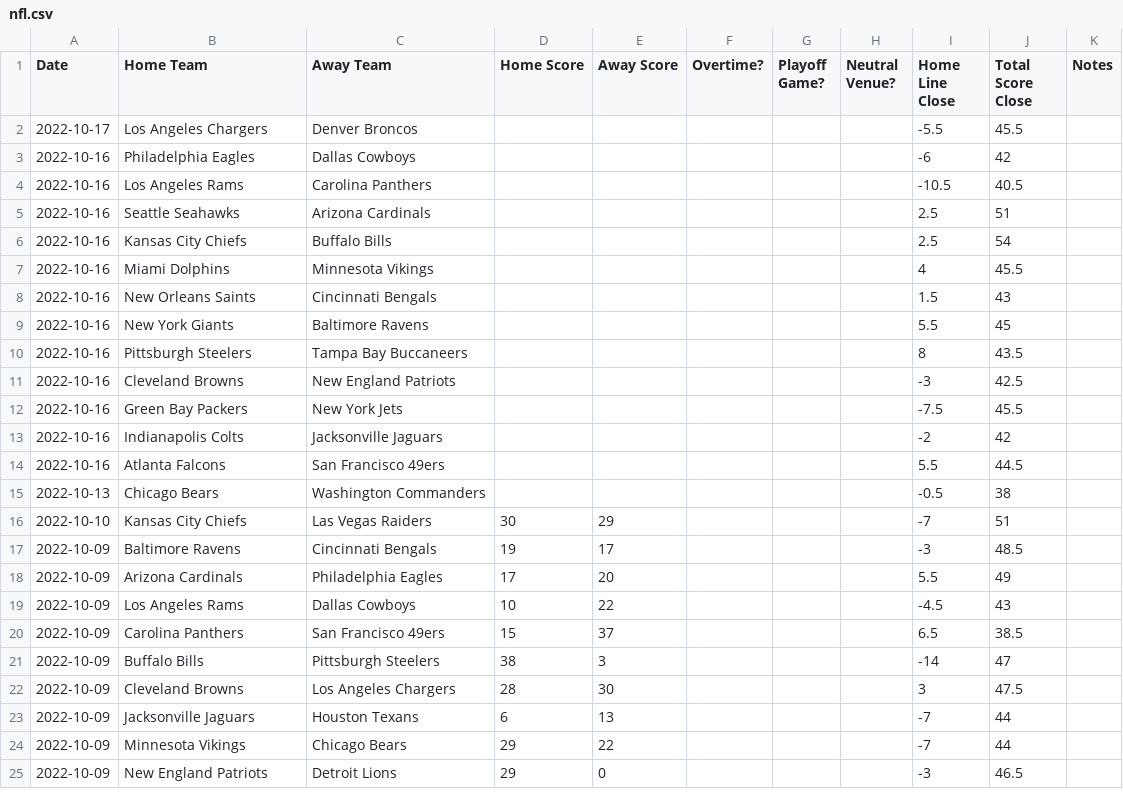
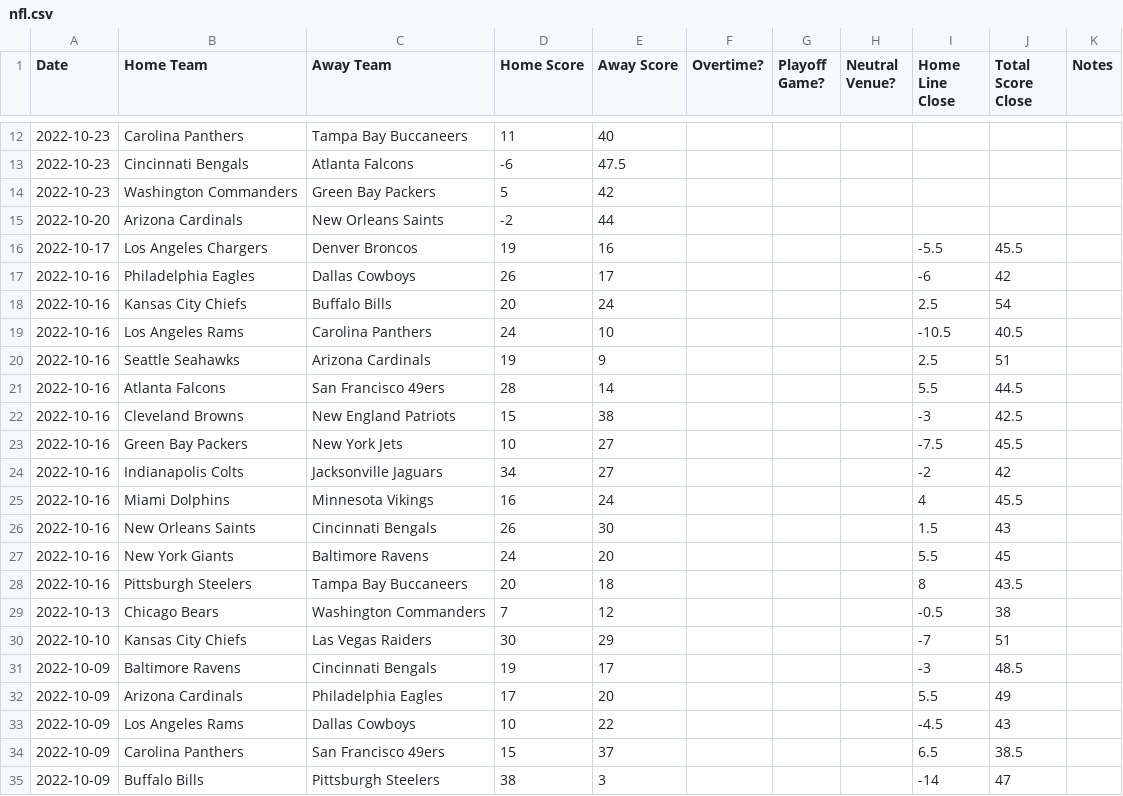
Before and after one commit to JoshKimmelman/Minesweeper, a CSV file: nfl.csv, drawn as a sheet; only a part is shown, gaps mark what is left out; the shorter side is filled out with more unchanged rows; the diff covers the shown part only.

```diff
--- a/nfl.csv
+++ b/nfl.csv
@@ -2,15 +12,19 @@ Date,Home Team,Away Team,Home Score,Away Score,Overtime?,Playoff Game?,Neutral V
-2022-10-17,Los Angeles Chargers,Denver Broncos,,,,,,-5.5,45.5,
-2022-10-16,Philadelphia Eagles,Dallas Cowboys,,,,,,-6,42,
-2022-10-16,Los Angeles Rams,Carolina Panthers,,,,,,-10.5,40.5,
-2022-10-16,Seattle Seahawks,Arizona Cardinals,,,,,,2.5,51,
-2022-10-16,Kansas City Chiefs,Buffalo Bills,,,,,,2.5,54,
-2022-10-16,Miami Dolphins,Minnesota Vikings,,,,,,4,45.5,
-2022-10-16,New Orleans Saints,Cincinnati Bengals,,,,,,1.5,43,
-2022-10-16,New York Giants,Baltimore Ravens,,,,,,5.5,45,
-2022-10-16,Pittsburgh Steelers,Tampa Bay Buccaneers,,,,,,8,43.5,
-2022-10-16,Cleveland Browns,New England Patriots,,,,,,-3,42.5,
-2022-10-16,Green Bay Packers,New York Jets,,,,,,-7.5,45.5,
-2022-10-16,Indianapolis Colts,Jacksonville Jaguars,,,,,,-2,42,
-2022-10-16,Atlanta Falcons,San Francisco 49ers,,,,,,5.5,44.5,
-2022-10-13,Chicago Bears,Washington Commanders,,,,,,-0.5,38,
+2022-10-23,Carolina Panthers,Tampa Bay Buccaneers,11,40,,,,,,
+2022-10-23,Cincinnati Bengals,Atlanta Falcons,-6,47.5,,,,,,
+2022-10-23,Washington Commanders,Green Bay Packers,5,42,,,,,,
+2022-10-20,Arizona Cardinals,New Orleans Saints,-2,44,,,,,,
+2022-10-17,Los Angeles Chargers,Denver Broncos,19,16,,,,-5.5,45.5,
+2022-10-16,Philadelphia Eagles,Dallas Cowboys,26,17,,,,-6,42,
+2022-10-16,Kansas City Chiefs,Buffalo Bills,20,24,,,,2.5,54,
+2022-10-16,Los Angeles Rams,Carolina Panthers,24,10,,,,-10.5,40.5,
+2022-10-16,Seattle Seahawks,Arizona Cardinals,19,9,,,,2.5,51,
+2022-10-16,Atlanta Falcons,San Francisco 49ers,28,14,,,,5.5,44.5,
+2022-10-16,Cleveland Browns,New England Patriots,15,38,,,,-3,42.5,
+2022-10-16,Green Bay Packers,New York Jets,10,27,,,,-7.5,45.5,
+2022-10-16,Indianapolis Colts,Jacksonville Jaguars,34,27,,,,-2,42,
+2022-10-16,Miami Dolphins,Minnesota Vikings,16,24,,,,4,45.5,
+2022-10-16,New Orleans Saints,Cincinnati Bengals,26,30,,,,1.5,43,
+2022-10-16,New York Giants,Baltimore Ravens,24,20,,,,5.5,45,
+2022-10-16,Pittsburgh Steelers,Tampa Bay Buccaneers,20,18,,,,8,43.5,
+2022-10-13,Chicago Bears,Washington Commanders,7,12,,,,-0.5,38,
 2022-10-10,Kansas City Chiefs,Las Vegas Raiders,30,29,,,,-7,51,
```
Also changed, not shown: 10 added rows elsewhere in this file, 1 other file.
